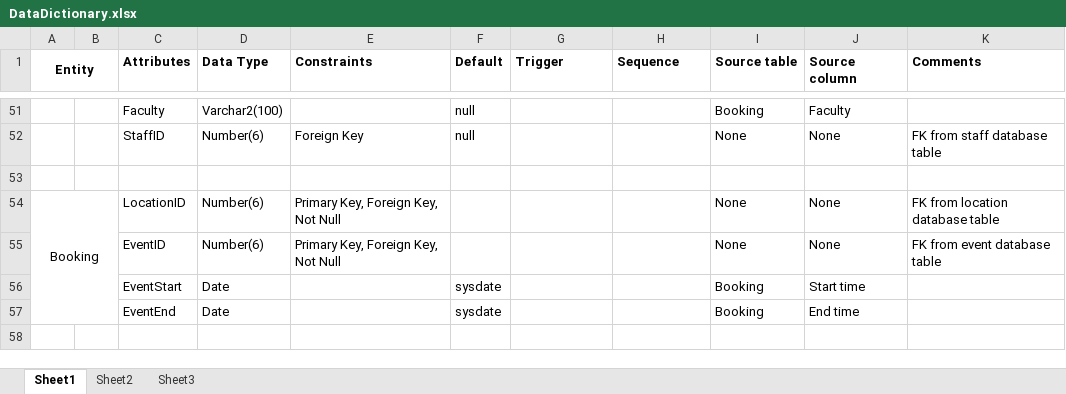
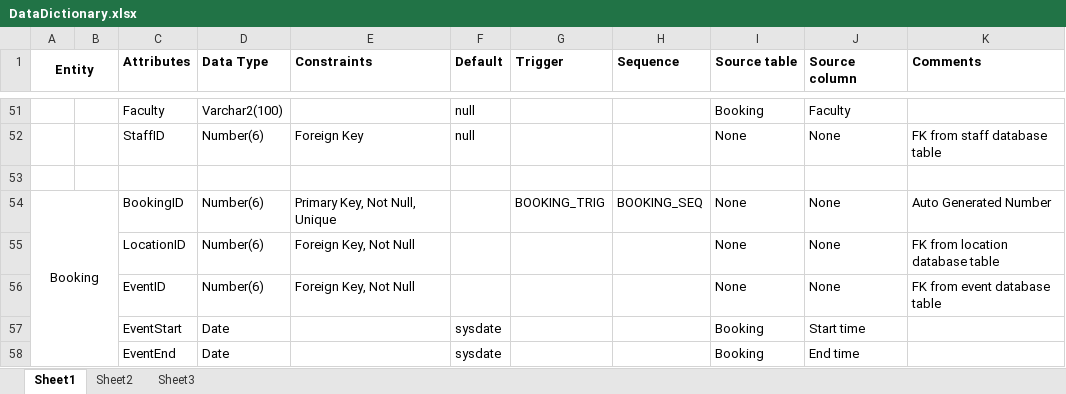
Before and after one commit to Drshockalot/SwitchboardCentral, an Excel workbook: DataDictionary.xlsx, sheet Sheet1, drawn as a sheet; only a part is shown, gaps mark what is left out; values as stored, in another font and other column widths than the file's, no borders; removed rows and columns are numbered as before the commit, all else as after; the diff names each change by its address in the sheet, - before the commit and + after, or states it on an @@ line.

Commit message:
More progress on documentation, and fixed a major error in the Booking data, db scripts updated to match

```diff
--- a/DataDictionary.xlsx (sheet Sheet1)
+++ b/DataDictionary.xlsx (sheet Sheet1)
+row 54: Booking |  | BookingID | Number(6) | Primary Key, Not Null, Unique |  | BOOKING_TRIG | BOOKING_SEQ | None | None | Auto Generated Number
-A55 (Entity): Booking
+A55 (Entity): (empty)
-A54:B57 merged
-E55:E56 (Constraints): Primary Key, Foreign Key, Not Null
+E55:E56 (Constraints): Foreign Key, Not Null
```
Also changed, not shown: data/SAEM-1 Data.xlsx, 7 other files.
